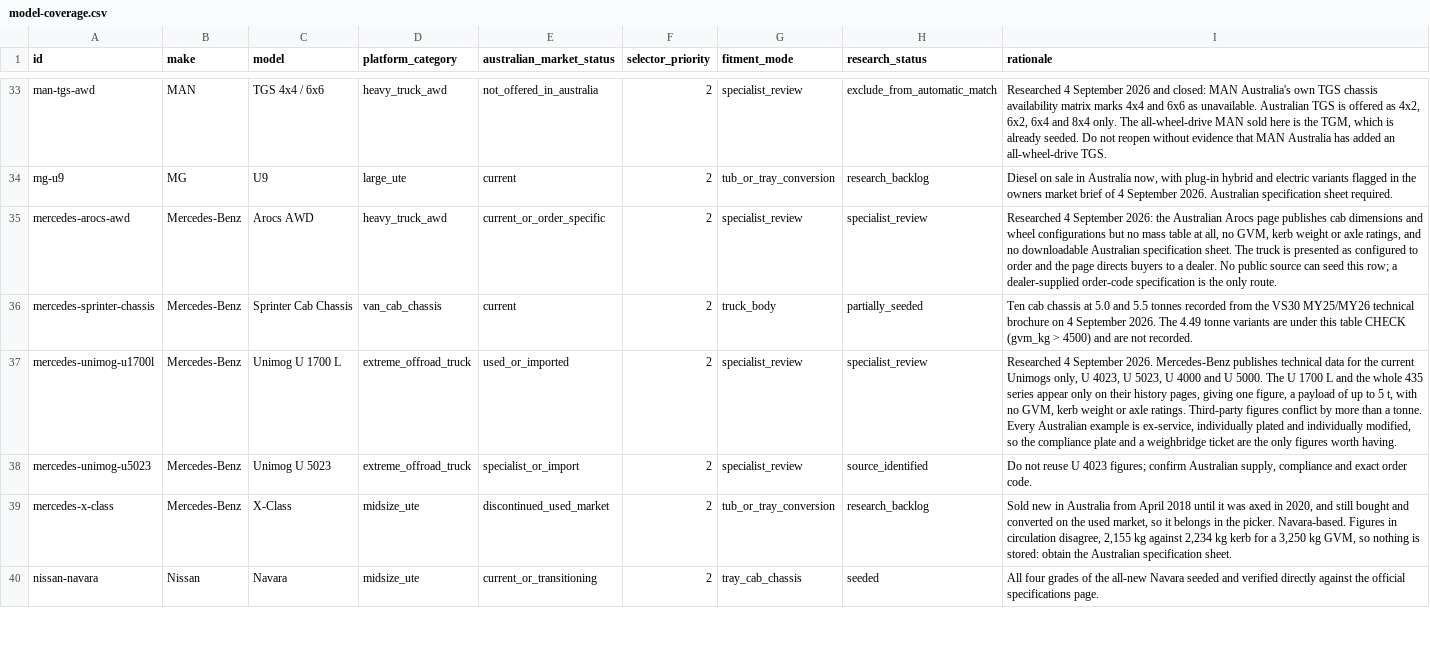
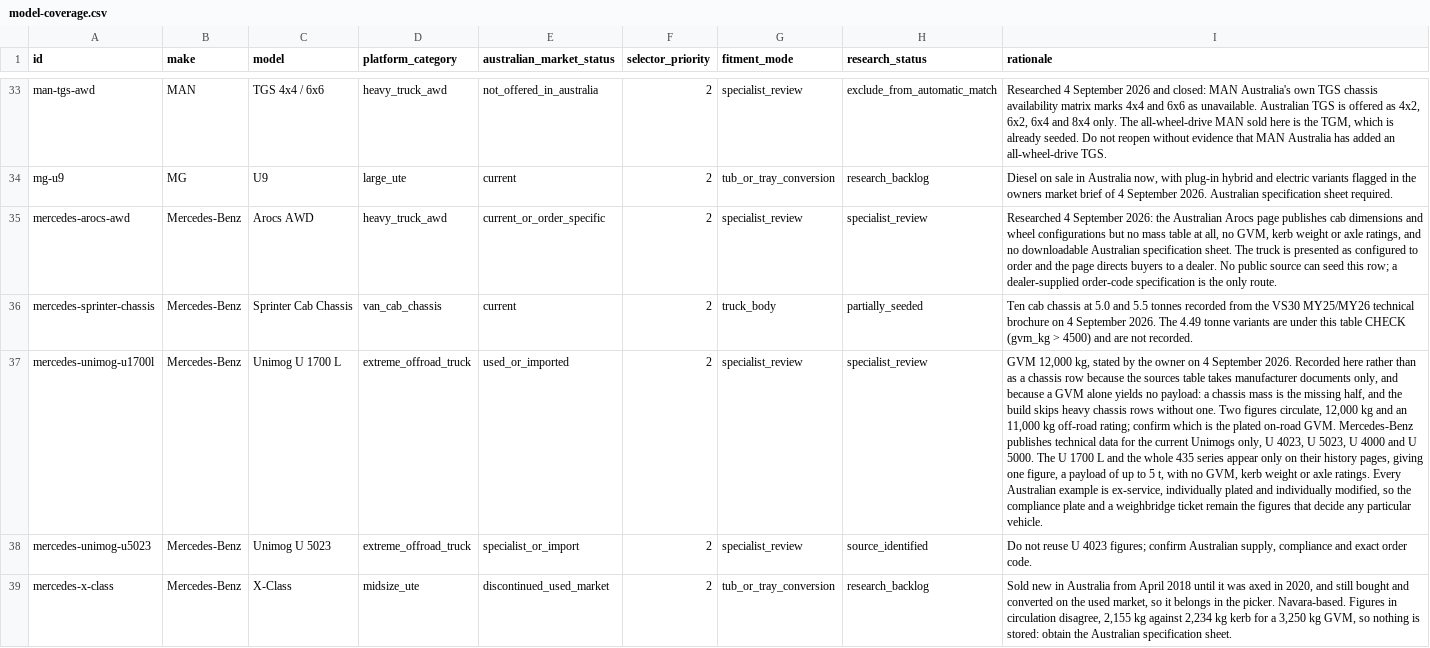
Before and after one commit to Thabonel/beyondrv-site, a CSV file: data/vehicle-selector/model-coverage.csv, drawn as a sheet; only a part is shown, gaps mark what is left out; the shorter side is filled out with more unchanged rows; the diff names each change by its address in the sheet, - before the commit and + after, or states it on an @@ line.

```diff
--- a/data/vehicle-selector/model-coverage.csv
+++ b/data/vehicle-selector/model-coverage.csv
-I37 (rationale): Researched 4 September 2026. Mercedes-Benz publishes technical data for the current Unimogs only, U 4023, U 5023, U 4000 and U 5000. The U 1700 L and the whole 435 series appear only on their history pages, giving one figure, a payload of up to 5 t, with no GVM, kerb weight or axle ratings. Third-party figures conflict by more than a tonne. Every Australian example is ex-service, individually plated and individually modified, so the compliance plate and a weighbridge ticket are the only figures worth having.
+I37 (rationale): GVM 12,000 kg, stated by the owner on 4 September 2026. Recorded here rather than as a chassis row because the sources table takes manufacturer documents only, and because a GVM alone yields no payload: a chassis mass is the missing half, and the build skips heavy chassis rows without one. Two figures circulate, 12,000 kg and an 11,000 kg off-road rating; confirm which is the plated on-road GVM. Mercedes-Benz publishes technical data for the current Unimogs only, U 4023, U 5023, U 4000 and U 5000. The U 1700 L and the whole 435 series appear only on their history pages, giving one figure, a payload of up to 5 t, with no GVM, kerb weight or axle ratings. Every Australian example is ex-service, individually plated and individually modified, so the compliance plate and a weighbridge ticket remain the figures that decide any particular vehicle.
```
Also changed, not shown: 4 other files.
